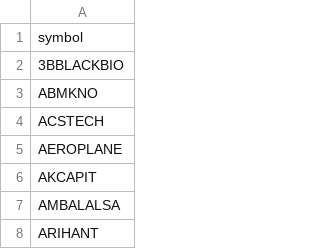
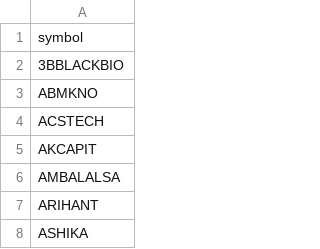
Before and after one commit to rjganatra/StockGPT, a CSV file: data/range/failed_range_symbols.csv, drawn as a sheet; only a part is shown; the shorter side is filled out with more unchanged rows; the diff names each change by its address in the sheet, - before the commit and + after, or states it on an @@ line.

```diff
--- a/data/range/failed_range_symbols.csv
+++ b/data/range/failed_range_symbols.csv
-row 5: AEROPLANE
```
Also changed, not shown: data/performance/signal_performance_summary.csv, data/range/range_bound.csv, 6 other files.
